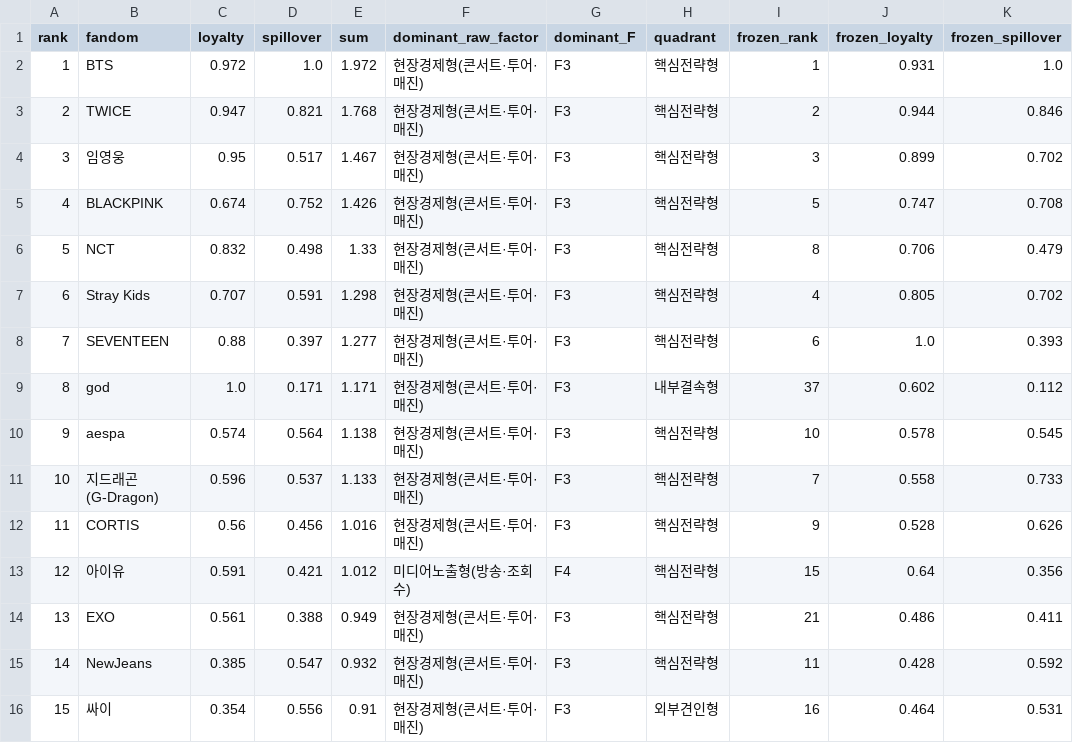
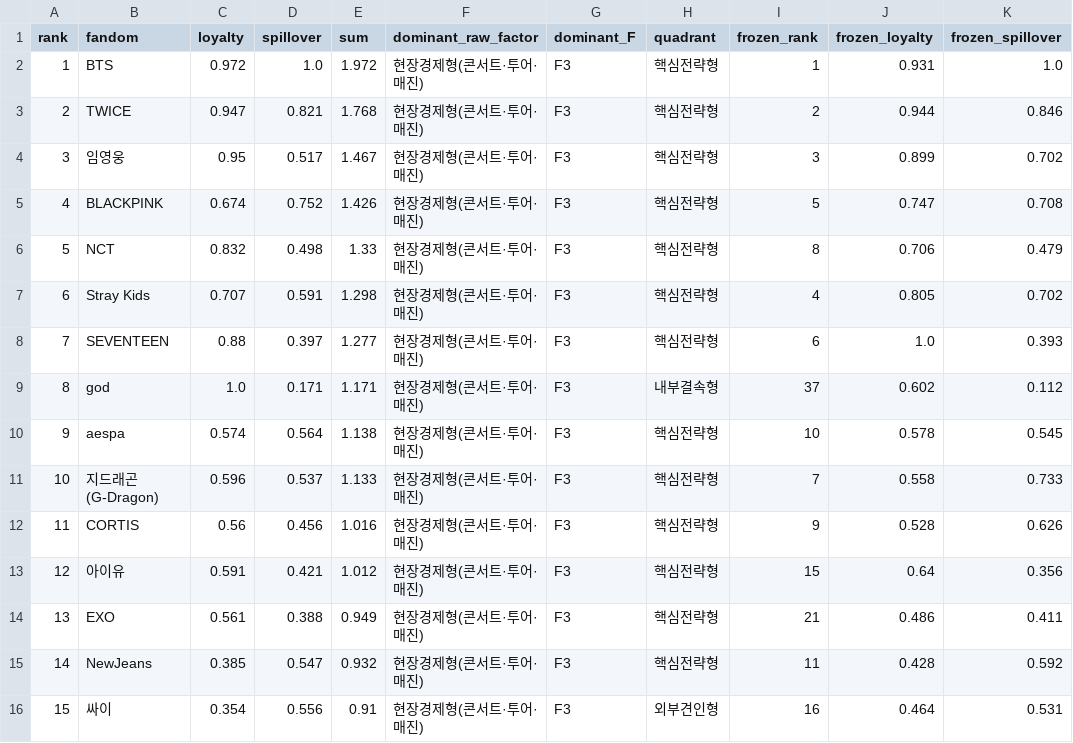
Before and after one commit to mw48795472-ai/Fandom_LDA_Model, a CSV file: v7_final_10020/analysis/persona_decision_space/live_interpretive_layer_r72/live_top15_v7.csv (was v7_final_10020/analysis/persona_decision_space/live_interpretive_layer_r73/live_top15_v7.csv), drawn as a sheet.

```diff
--- a/v7_final_10020/analysis/persona_decision_space/live_interpretive_layer_r73/live_top15_v7.csv
+++ b/v7_final_10020/analysis/persona_decision_space/live_interpretive_layer_r72/live_top15_v7.csv
@@ -12,3 +12,3 @@
 11,CORTIS,0.56,0.456,1.016,현장경제형(콘서트·투어·매진),F3,핵심전략형,9,0.528,0.626
-12,아이유,0.591,0.421,1.012,미디어노출형(방송·조회수),F4,핵심전략형,15,0.64,0.356
+12,아이유,0.591,0.421,1.012,현장경제형(콘서트·투어·매진),F3,핵심전략형,15,0.64,0.356
 13,EXO,0.561,0.388,0.949,현장경제형(콘서트·투어·매진),F3,핵심전략형,21,0.486,0.411
```
Also changed, not shown: data/v7_final/corpus_growth_history_v6_v7_full.csv, v7_final_10020/analysis/persona_decision_space/live_interpretive_layer/live_full_ranking_v7.csv, 44 other files.
